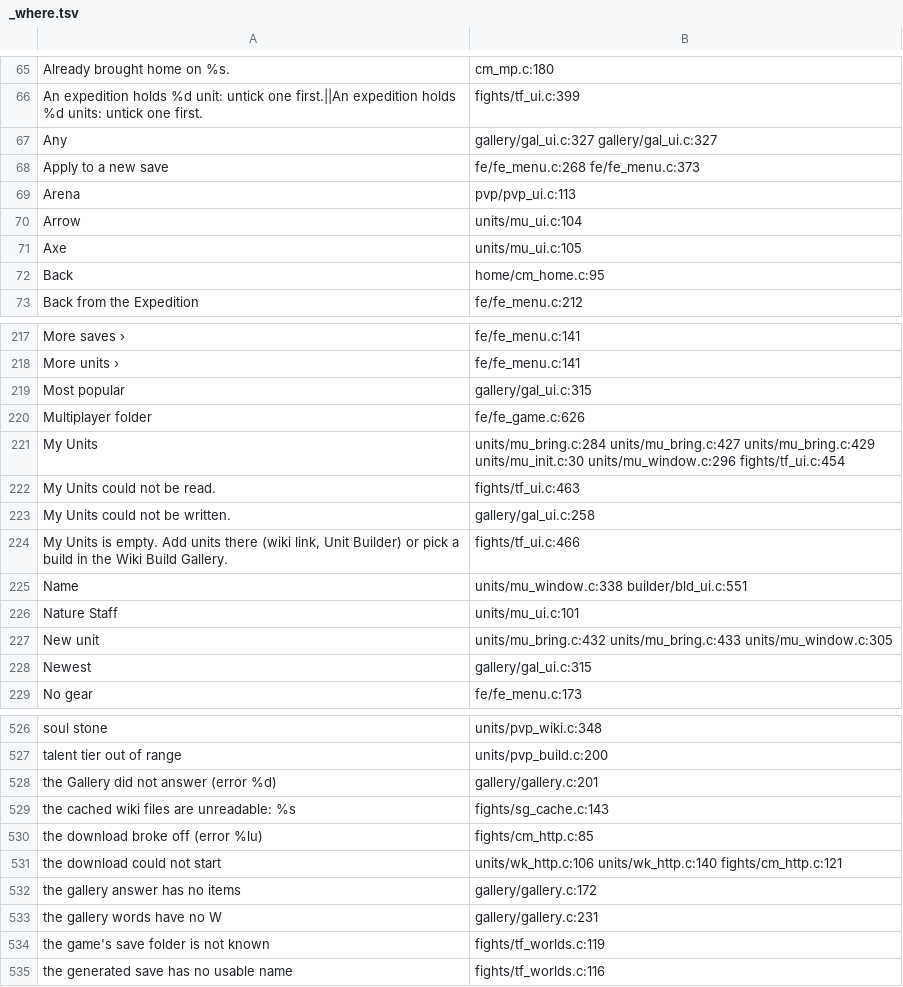
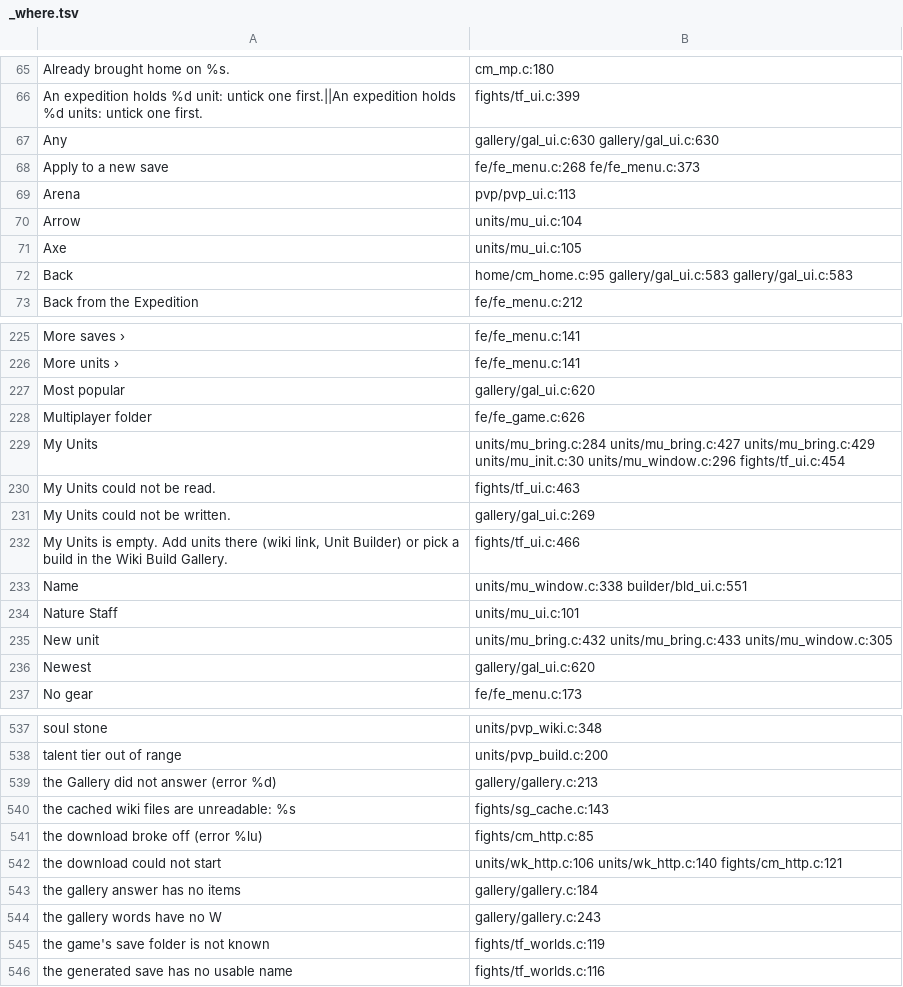
Before and after one commit to AmfiLogos/ds_custommodes, a TSV file: lang/_where.tsv, drawn as a sheet; only a part is shown, gaps mark what is left out; the diff covers the shown part only.

Commit message:
Wiki Build Gallery: Compact Plus and List views, Details preview, game-style cards
Owner feedback 2026-10-17: the gallery looked bad, it had no Compact Plus view and a build could not be
previewed before saving.

- Cards on the game's panel sprite: title, "by <author>", copies / opens / likes (gold numbers),
  units / from level / focus / shared date / incomplete, tags as icon + name chips, then the units.
- Compact Plus (the wiki's Compact+, default): portrait + level, race / background / health / attack,
  worn items | skill trees | inscriptions | soul stones | acquired traits, active | passive skills,
  all as the game's icons with the game's hover cards. List: one line a unit. The view is remembered.
- Details: click a card (or Details) to see every unit in full (gear, active and passive skills,
  trees, inscriptions, traits, stats, major stats with talents) with the game's hover cards, then
  Save to My Units or Test Fight from there. A card's Test Fight opens over its Details.
- Pages of cards with < page n / m > (">" on the last page loads the next wiki page); each page's
  widgets are destroyed one by one before the next is drawn (the kit holds 1024 live widgets).
- Window as large as the screen allows (up to 1200 x 820); text boxes tall enough that TMP never cuts
  a line; names in the game's language, build titles from the wiki's words in that language.
- gallery.c: soul stones, acquired traits and extra stats of each unit; active / passive skill split.
- mu_tip_forget: a rebuilt page drops its hover entries at once.
- 13 new texts in the game's 10 languages; 3 stale keys pruned.

```diff
--- a/lang/_where.tsv
+++ b/lang/_where.tsv
@@ -66,3 +66,3 @@
 "An expedition holds %d unit: untick one first.||An expedition holds %d units: untick one first."	fights/tf_ui.c:399
-"Any"	gallery/gal_ui.c:327 gallery/gal_ui.c:327
+"Any"	gallery/gal_ui.c:630 gallery/gal_ui.c:630
 "Apply to a new save"	fe/fe_menu.c:268 fe/fe_menu.c:373
@@ -71,3 +71,3 @@
 "Axe"	units/mu_ui.c:105
-"Back"	home/cm_home.c:95
+"Back"	home/cm_home.c:95 gallery/gal_ui.c:583 gallery/gal_ui.c:583
 "Back from the Expedition"	fe/fe_menu.c:212
@@ -218,3 +226,3 @@
 "More units ›"	fe/fe_menu.c:141
-"Most popular"	gallery/gal_ui.c:315
+"Most popular"	gallery/gal_ui.c:620
 "Multiplayer folder"	fe/fe_game.c:626
@@ -222,3 +230,3 @@
 "My Units could not be read."	fights/tf_ui.c:463
-"My Units could not be written."	gallery/gal_ui.c:258
+"My Units could not be written."	gallery/gal_ui.c:269
 "My Units is empty. Add units there (wiki link, Unit Builder) or pick a build in the Wiki Build Gallery."	fights/tf_ui.c:466
@@ -227,3 +235,3 @@
 "New unit"	units/mu_bring.c:432 units/mu_bring.c:433 units/mu_window.c:305
-"Newest"	gallery/gal_ui.c:315
+"Newest"	gallery/gal_ui.c:620
 "No gear"	fe/fe_menu.c:173
@@ -527,3 +538,3 @@
 "talent tier out of range"	units/pvp_build.c:200
-"the Gallery did not answer (error %d)"	gallery/gallery.c:201
+"the Gallery did not answer (error %d)"	gallery/gallery.c:213
 "the cached wiki files are unreadable: %s"	fights/sg_cache.c:143
@@ -531,4 +542,4 @@
 "the download could not start"	units/wk_http.c:106 units/wk_http.c:140 fights/cm_http.c:121
-"the gallery answer has no items"	gallery/gallery.c:172
-"the gallery words have no W"	gallery/gallery.c:231
+"the gallery answer has no items"	gallery/gallery.c:184
+"the gallery words have no W"	gallery/gallery.c:243
 "the game's save folder is not known"	fights/tf_worlds.c:119
```
Also changed, not shown: 13 added rows, 2 removed rows and 30 edited cells elsewhere in this file, 19 other files.
